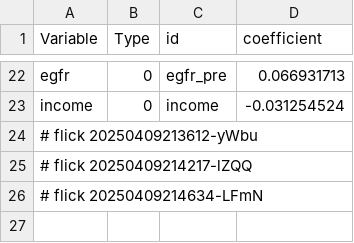
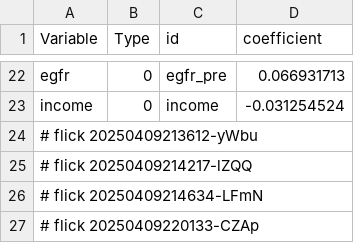
Before and after one commit to abikesa/mole, a CSV file: kitabo/ensi/ukubona/donorcase/test4/assets/csv/model1_overall.csv, drawn as a sheet; only a part is shown, gaps mark what is left out.

Commit message:
kitabo/ensi/ukubona/donorcase/test4/assets/csv/model1_overall.csv

```diff
--- a/kitabo/ensi/ukubona/donorcase/test4/assets/csv/model1_overall.csv
+++ b/kitabo/ensi/ukubona/donorcase/test4/assets/csv/model1_overall.csv
@@ -26 +26,2 @@ income,0,income,-0.031254524
 # flick 20250409214634-LFmN
+# flick 20250409220133-CZAp
```
